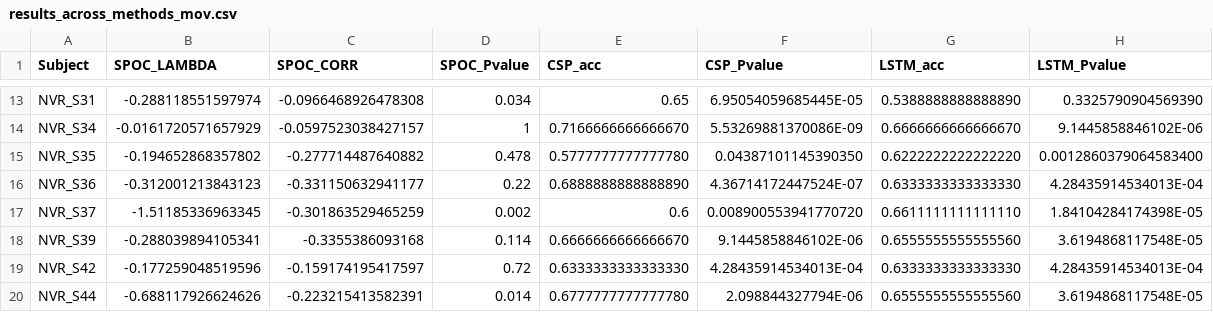
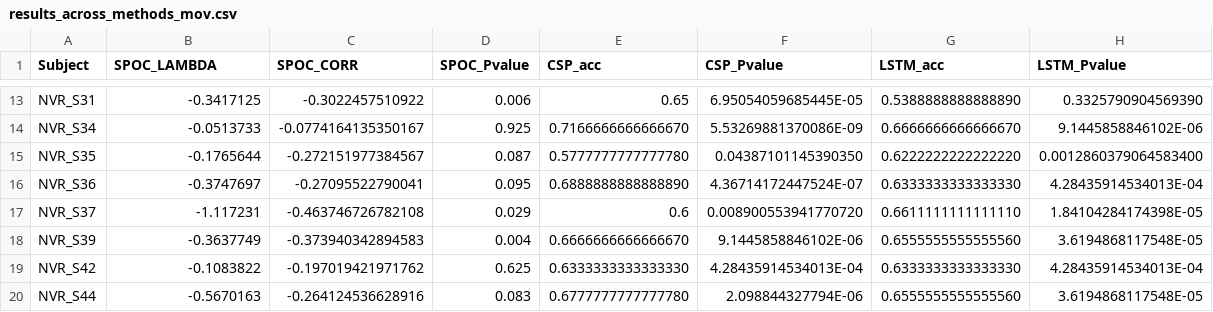
Before and after one commit to NeVRo-study/NeVRo, a CSV file: Results/Tables/results_across_methods_mov.csv, drawn as a sheet; only a part is shown, gaps mark what is left out; the diff covers the shown part only; the diff names each change by its address in the sheet, - before the commit and + after, or states it on an @@ line.

```diff
--- a/Results/Tables/results_across_methods_mov.csv
+++ b/Results/Tables/results_across_methods_mov.csv
-B13 (SPOC_LAMBDA): -0.288118551597974
+B13 (SPOC_LAMBDA): -0.3417125
-C13 (SPOC_CORR): -0.0966468926478308
+C13 (SPOC_CORR): -0.3022457510922
-D13 (SPOC_Pvalue): 0.034
+D13 (SPOC_Pvalue): 0.006
-B14 (SPOC_LAMBDA): -0.0161720571657929
+B14 (SPOC_LAMBDA): -0.0513733
-C14 (SPOC_CORR): -0.0597523038427157
+C14 (SPOC_CORR): -0.0774164135350167
-D14 (SPOC_Pvalue): 1
+D14 (SPOC_Pvalue): 0.925
-B15 (SPOC_LAMBDA): -0.194652868357802
+B15 (SPOC_LAMBDA): -0.1765644
-C15 (SPOC_CORR): -0.277714487640882
+C15 (SPOC_CORR): -0.272151977384567
-D15 (SPOC_Pvalue): 0.478
+D15 (SPOC_Pvalue): 0.087
-B16 (SPOC_LAMBDA): -0.312001213843123
+B16 (SPOC_LAMBDA): -0.3747697
-C16 (SPOC_CORR): -0.331150632941177
+C16 (SPOC_CORR): -0.27095522790041
-D16 (SPOC_Pvalue): 0.22
+D16 (SPOC_Pvalue): 0.095
-B17 (SPOC_LAMBDA): -1.51185336963345
+B17 (SPOC_LAMBDA): -1.117231
-C17 (SPOC_CORR): -0.301863529465259
+C17 (SPOC_CORR): -0.463746726782108
-D17 (SPOC_Pvalue): 0.002
+D17 (SPOC_Pvalue): 0.029
-B18 (SPOC_LAMBDA): -0.288039894105341
+B18 (SPOC_LAMBDA): -0.3637749
-C18 (SPOC_CORR): -0.3355386093168
+C18 (SPOC_CORR): -0.373940342894583
-D18 (SPOC_Pvalue): 0.114
+D18 (SPOC_Pvalue): 0.004
-B19 (SPOC_LAMBDA): -0.177259048519596
+B19 (SPOC_LAMBDA): -0.1083822
-C19 (SPOC_CORR): -0.159174195417597
+C19 (SPOC_CORR): -0.197019421971762
-D19 (SPOC_Pvalue): 0.72
+D19 (SPOC_Pvalue): 0.625
-B20 (SPOC_LAMBDA): -0.688117926624626
+B20 (SPOC_LAMBDA): -0.5670163
-C20 (SPOC_CORR): -0.223215413582391
+C20 (SPOC_CORR): -0.264124536628916
-D20 (SPOC_Pvalue): 0.014
+D20 (SPOC_Pvalue): 0.083
```
Also changed, not shown: 32 edited cells elsewhere in this file, Results/Tables/results_across_methods_nomov.csv.
